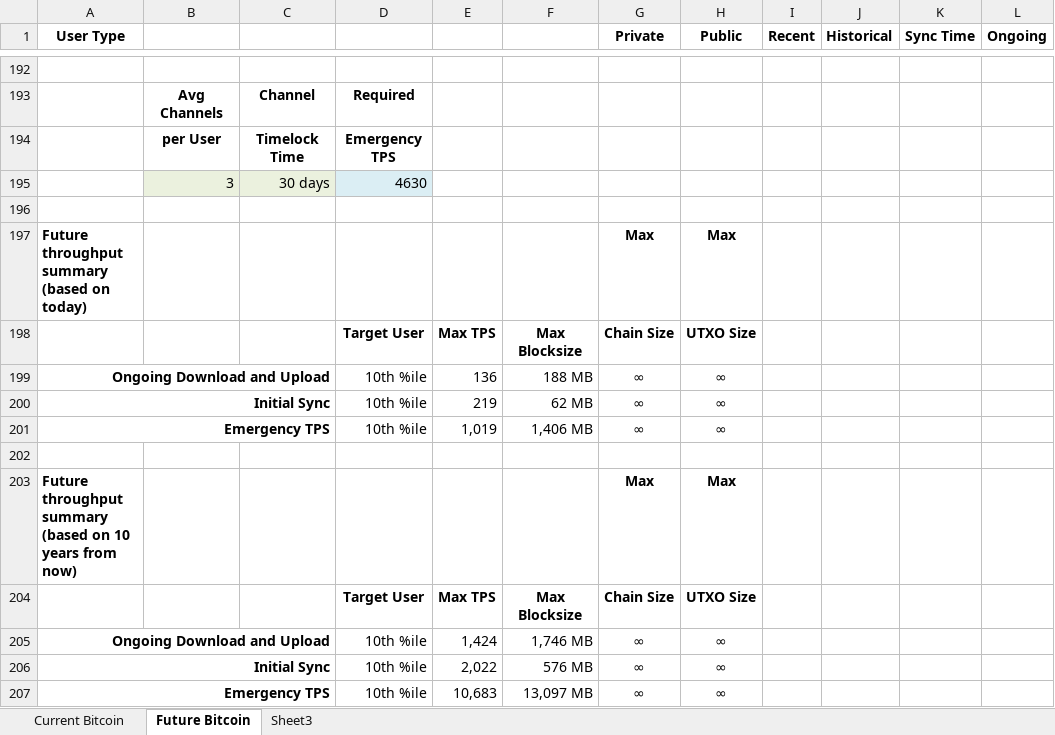
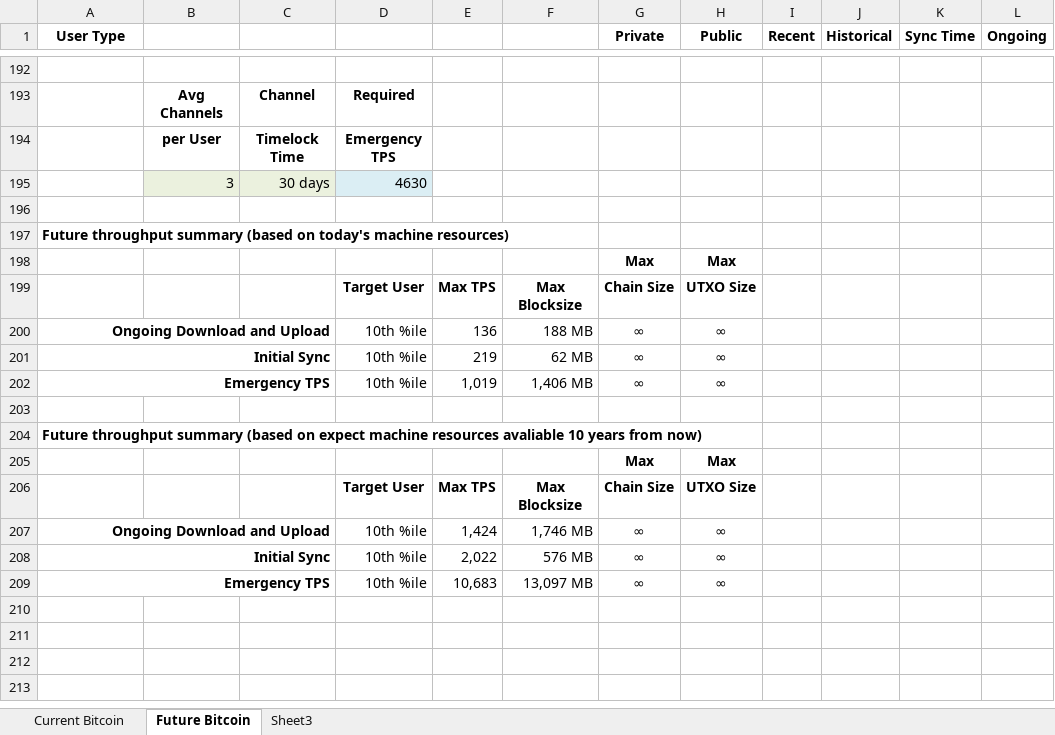
Before and after one commit to fresheneesz/bitcoinThroughputAnalysis, an Excel workbook: bottlenecks.xlsx, sheet Future Bitcoin, drawn as a sheet; only a part is shown, gaps mark what is left out; values as stored, in another font and other column widths than the file's, no borders; charts and pictures and conditional formats not drawn; addresses are those after the commit; the diff names each change by its address in the sheet, - before the commit and + after, or states it on an @@ line.

```diff
--- a/bottlenecks.xlsx (sheet Future Bitcoin)
+++ b/bottlenecks.xlsx (sheet Future Bitcoin)
+row 197: Future throughput summary (based on today's machine resources)
-A198 (User Type): Future throughput summary (based on today)
+A198 (User Type): (empty)
+row 204: Future throughput summary (based on expect machine resources avaliable 10 years from now)
-A205 (User Type): Future throughput summary (based on 10 years from now)
+A205 (User Type): (empty)
```
Also changed, not shown: charts or pictures, 1 other file.
